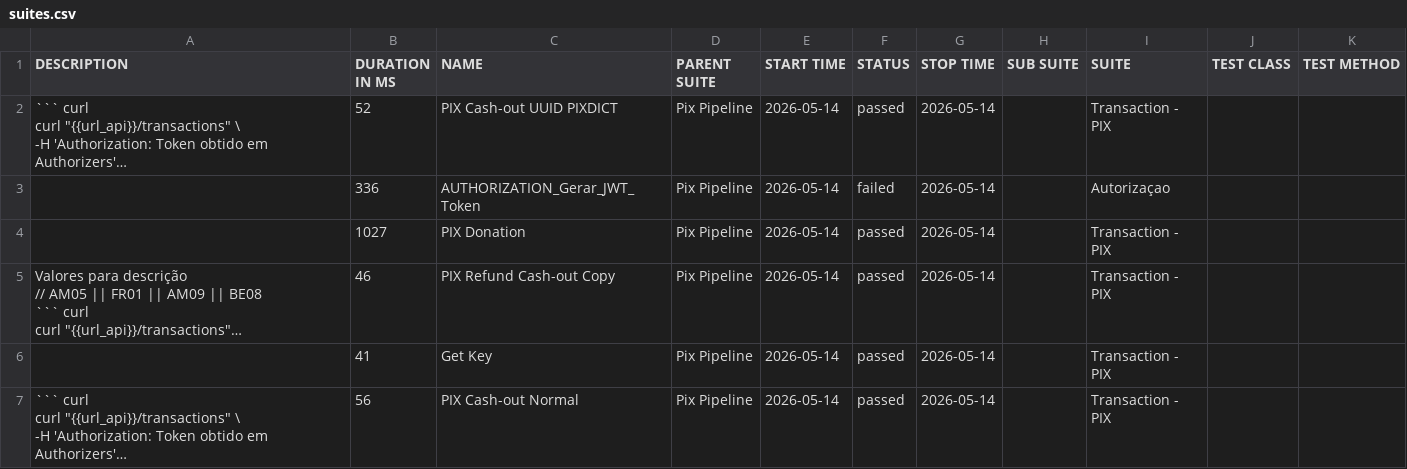
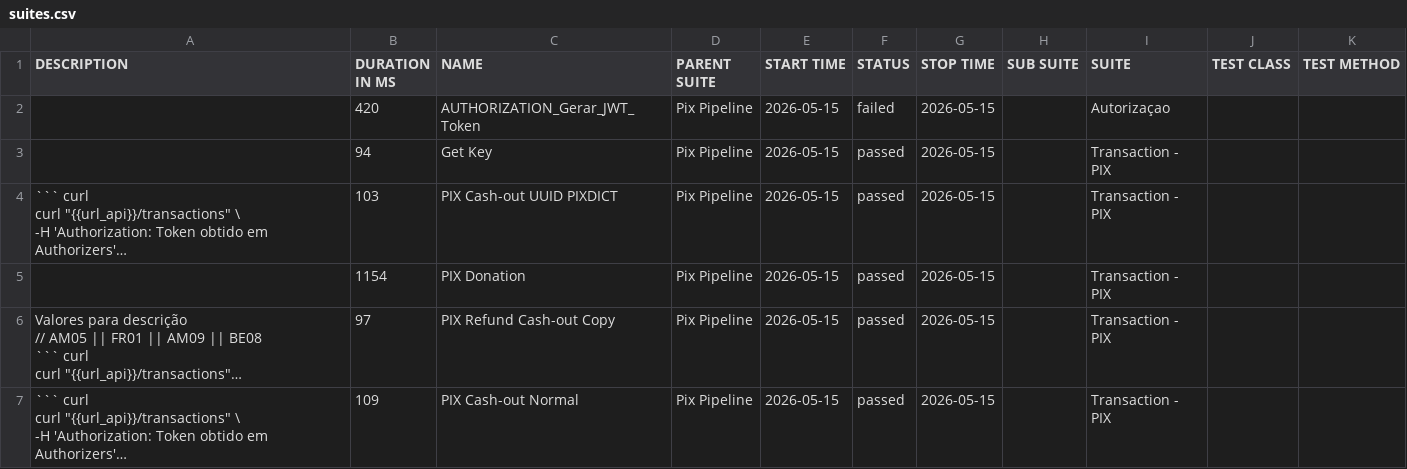
Before and after one commit to OrbitallAPI/Orbitall-API-Pipeline, a CSV file: allure-report/data/suites.csv, drawn as a sheet; long unchanged cells end in …; removed rows and columns are numbered as before the commit, all else as after; the diff names each change by its address in the sheet, - before the commit and + after, or states it on an @@ line.

```diff
--- a/allure-report/data/suites.csv
+++ b/allure-report/data/suites.csv
+row 2:  | 420 | AUTHORIZATION_Gerar_JWT_Token | Pix Pipeline | 2026-05-15 | failed | 2026-05-15 |  | Autorizaçao
+row 3:  | 94 | Get Key | Pix Pipeline | 2026-05-15 | passed | 2026-05-15 |  | Transaction - PIX
-B4 (DURATION IN MS): 52
+B4 (DURATION IN MS): 103
-E4 (START TIME): 2026-05-14
+E4 (START TIME): 2026-05-15
-G4 (STOP TIME): 2026-05-14
+G4 (STOP TIME): 2026-05-15
-row 3:  | 336 | AUTHORIZATION_Gerar_JWT_Token | Pix Pipeline | 2026-05-14 | failed | 2026-05-14 |  | Autorizaçao
-B5 (DURATION IN MS): 1027
+B5 (DURATION IN MS): 1154
-E5:E6 (START TIME): 2026-05-14
+E5:E6 (START TIME): 2026-05-15
-G5:G6 (STOP TIME): 2026-05-14
+G5:G6 (STOP TIME): 2026-05-15
-B6 (DURATION IN MS): 46
+B6 (DURATION IN MS): 97
-row 6:  | 41 | Get Key | Pix Pipeline | 2026-05-14 | passed | 2026-05-14 |  | Transaction - PIX
-B7 (DURATION IN MS): 56
+B7 (DURATION IN MS): 109
-E7 (START TIME): 2026-05-14
+E7 (START TIME): 2026-05-15
-G7 (STOP TIME): 2026-05-14
+G7 (STOP TIME): 2026-05-15
```
Also changed, not shown: 56 other files.
